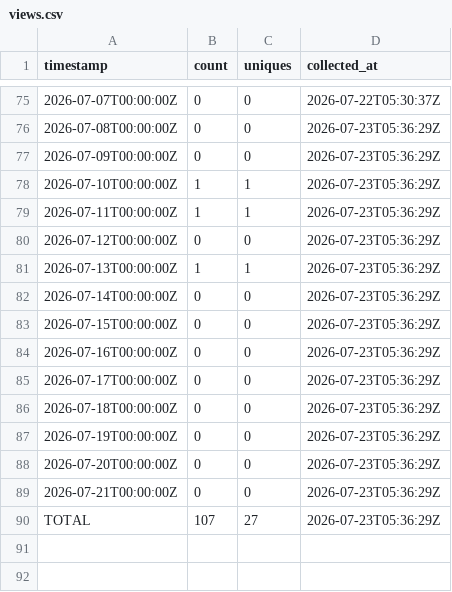
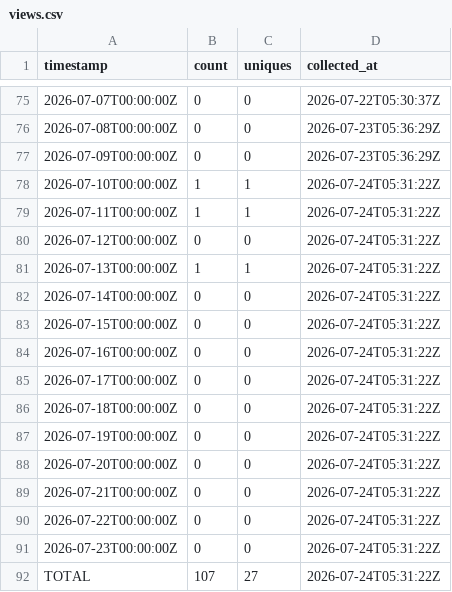
Before and after one commit to J-King-Dottie/dead-internet-tracker, a CSV file: github-traffic/views.csv, drawn as a sheet; only a part is shown, gaps mark what is left out.

```diff
--- a/github-traffic/views.csv
+++ b/github-traffic/views.csv
@@ -77,14 +77,16 @@ timestamp,count,uniques,collected_at
 2026-07-09T00:00:00Z,0,0,2026-07-23T05:36:29Z
-2026-07-10T00:00:00Z,1,1,2026-07-23T05:36:29Z
-2026-07-11T00:00:00Z,1,1,2026-07-23T05:36:29Z
-2026-07-12T00:00:00Z,0,0,2026-07-23T05:36:29Z
-2026-07-13T00:00:00Z,1,1,2026-07-23T05:36:29Z
-2026-07-14T00:00:00Z,0,0,2026-07-23T05:36:29Z
-2026-07-15T00:00:00Z,0,0,2026-07-23T05:36:29Z
-2026-07-16T00:00:00Z,0,0,2026-07-23T05:36:29Z
-2026-07-17T00:00:00Z,0,0,2026-07-23T05:36:29Z
-2026-07-18T00:00:00Z,0,0,2026-07-23T05:36:29Z
-2026-07-19T00:00:00Z,0,0,2026-07-23T05:36:29Z
-2026-07-20T00:00:00Z,0,0,2026-07-23T05:36:29Z
-2026-07-21T00:00:00Z,0,0,2026-07-23T05:36:29Z
-TOTAL,107,27,2026-07-23T05:36:29Z
+2026-07-10T00:00:00Z,1,1,2026-07-24T05:31:22Z
+2026-07-11T00:00:00Z,1,1,2026-07-24T05:31:22Z
+2026-07-12T00:00:00Z,0,0,2026-07-24T05:31:22Z
+2026-07-13T00:00:00Z,1,1,2026-07-24T05:31:22Z
+2026-07-14T00:00:00Z,0,0,2026-07-24T05:31:22Z
+2026-07-15T00:00:00Z,0,0,2026-07-24T05:31:22Z
+2026-07-16T00:00:00Z,0,0,2026-07-24T05:31:22Z
+2026-07-17T00:00:00Z,0,0,2026-07-24T05:31:22Z
+2026-07-18T00:00:00Z,0,0,2026-07-24T05:31:22Z
+2026-07-19T00:00:00Z,0,0,2026-07-24T05:31:22Z
+2026-07-20T00:00:00Z,0,0,2026-07-24T05:31:22Z
+2026-07-21T00:00:00Z,0,0,2026-07-24T05:31:22Z
+2026-07-22T00:00:00Z,0,0,2026-07-24T05:31:22Z
+2026-07-23T00:00:00Z,0,0,2026-07-24T05:31:22Z
+TOTAL,107,27,2026-07-24T05:31:22Z
```
Also changed, not shown: github-traffic/clones.csv.
